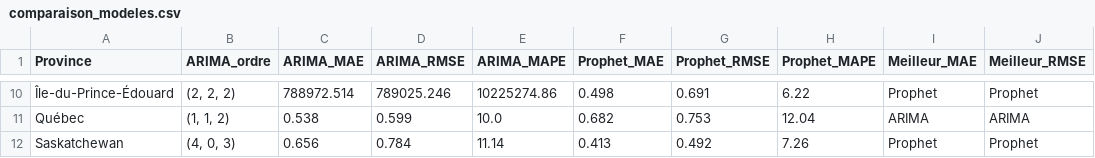
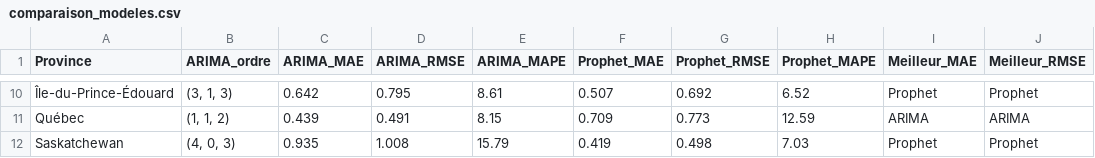
Before and after one commit to ulrich-e-r-djidonou/forecasting-chomage-canada, a CSV file: data/processed/comparaison_modeles.csv, drawn as a sheet; only a part is shown, gaps mark what is left out; the diff covers the shown part only; the diff names each change by its address in the sheet, - before the commit and + after, or states it on an @@ line.

```diff
--- a/data/processed/comparaison_modeles.csv
+++ b/data/processed/comparaison_modeles.csv
-B10 (ARIMA_ordre): (2, 2, 2)
+B10 (ARIMA_ordre): (3, 1, 3)
-C10 (ARIMA_MAE): 788972.514
+C10 (ARIMA_MAE): 0.642
-D10 (ARIMA_RMSE): 789025.246
+D10 (ARIMA_RMSE): 0.795
-E10 (ARIMA_MAPE): 10225274.86
+E10 (ARIMA_MAPE): 8.61
-F10 (Prophet_MAE): 0.498
+F10 (Prophet_MAE): 0.507
-G10 (Prophet_RMSE): 0.691
+G10 (Prophet_RMSE): 0.692
-H10 (Prophet_MAPE): 6.22
+H10 (Prophet_MAPE): 6.52
-C11 (ARIMA_MAE): 0.538
+C11 (ARIMA_MAE): 0.439
-D11 (ARIMA_RMSE): 0.599
+D11 (ARIMA_RMSE): 0.491
-E11 (ARIMA_MAPE): 10.0
+E11 (ARIMA_MAPE): 8.15
-F11 (Prophet_MAE): 0.682
+F11 (Prophet_MAE): 0.709
-G11 (Prophet_RMSE): 0.753
+G11 (Prophet_RMSE): 0.773
-H11 (Prophet_MAPE): 12.04
+H11 (Prophet_MAPE): 12.59
-C12 (ARIMA_MAE): 0.656
+C12 (ARIMA_MAE): 0.935
-D12 (ARIMA_RMSE): 0.784
+D12 (ARIMA_RMSE): 1.008
-E12 (ARIMA_MAPE): 11.14
+E12 (ARIMA_MAPE): 15.79
-F12 (Prophet_MAE): 0.413
+F12 (Prophet_MAE): 0.419
-G12 (Prophet_RMSE): 0.492
+G12 (Prophet_RMSE): 0.498
-H12 (Prophet_MAPE): 7.26
+H12 (Prophet_MAPE): 7.03
```
Also changed, not shown: 57 edited cells elsewhere in this file, data/processed/chomage_mensuel.csv, data/processed/chomage_test.csv, 21 other files.
